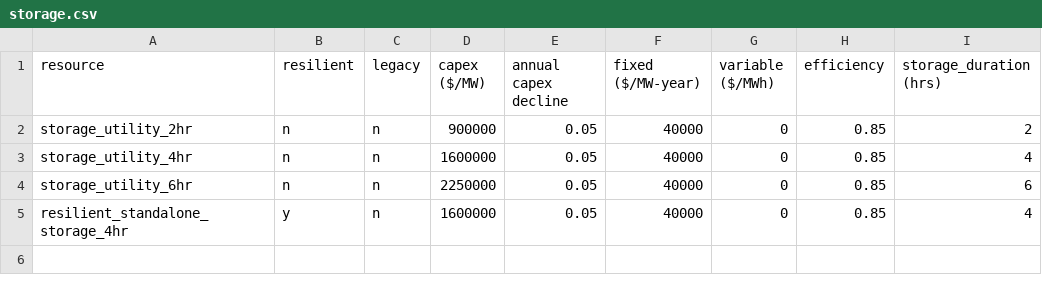
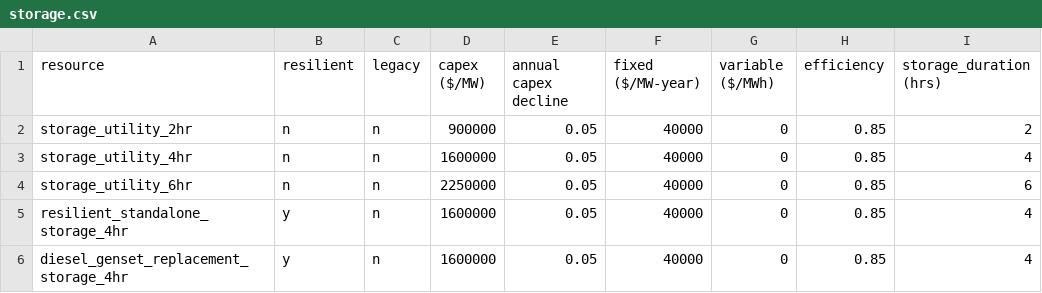
Before and after one commit to PSEHE/harboropt, a CSV file: data/storage.csv, drawn as a sheet.

```diff
--- a/data/storage.csv
+++ b/data/storage.csv
@@ -5 +5,2 @@ storage_utility_6hr,n,n,2250000,0.05,40000,0,0.85,6
 resilient_standalone_storage_4hr,y,n,1600000,0.05,40000,0,0.85,4
+diesel_genset_replacement_storage_4hr,y,n,1600000,0.05,40000,0,0.85,4
```
Also changed, not shown: data/doscoe_resources.csv, data/resources.csv, 5 other files.
